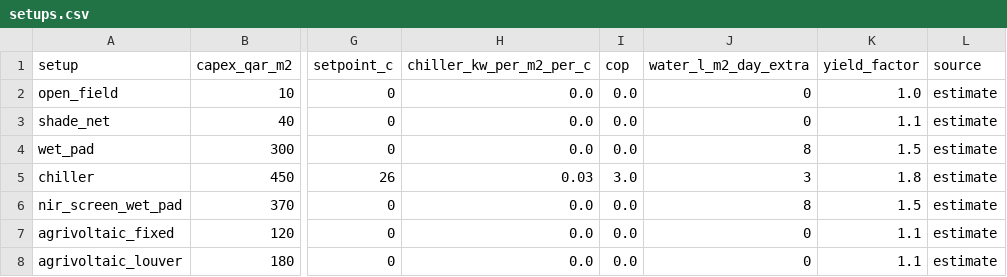
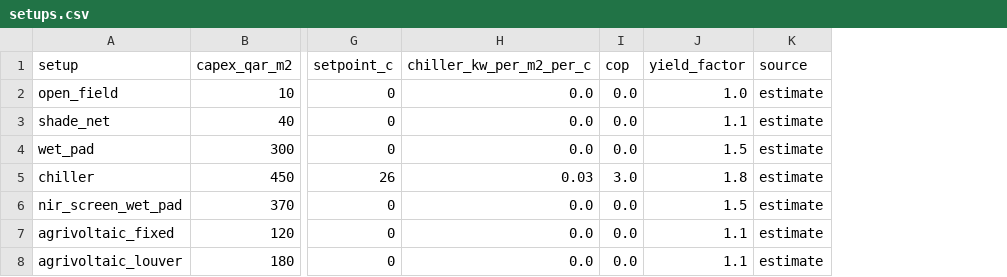
Before and after one commit to Jawad-23/RTE-Hack, a CSV file: data/setups.csv, drawn as a sheet; only a part is shown, gaps mark what is left out; the diff names each change by its address in the sheet, - before the commit and + after, or states it on an @@ line.

```diff
--- a/data/setups.csv
+++ b/data/setups.csv
-column J (water_l_m2_day_extra), rows 2-8: 0 | 0 | 8 | 3 | 8 | 0 | 0
```
Also changed, not shown: data/crops.csv, data/settings.csv, 17 other files.
